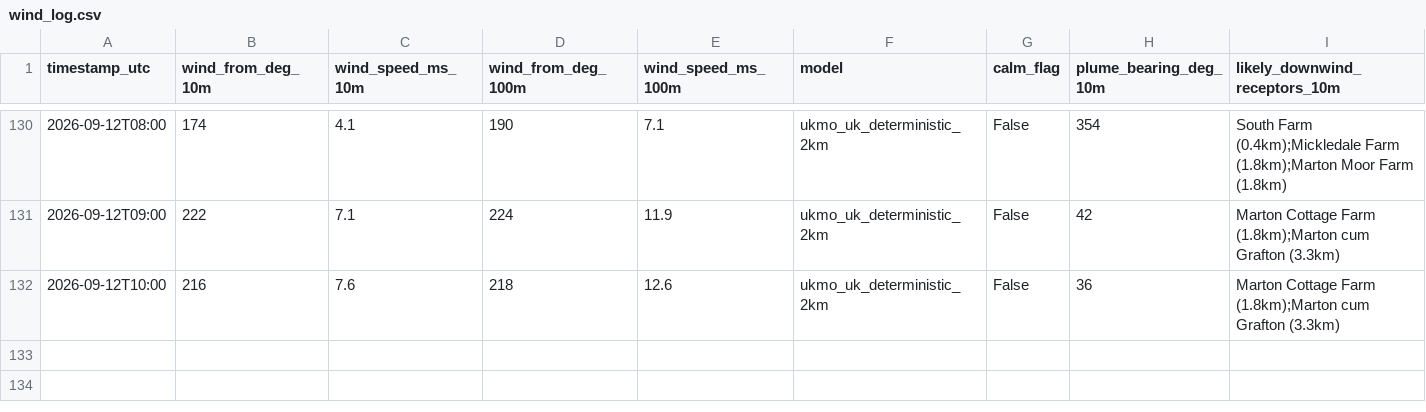
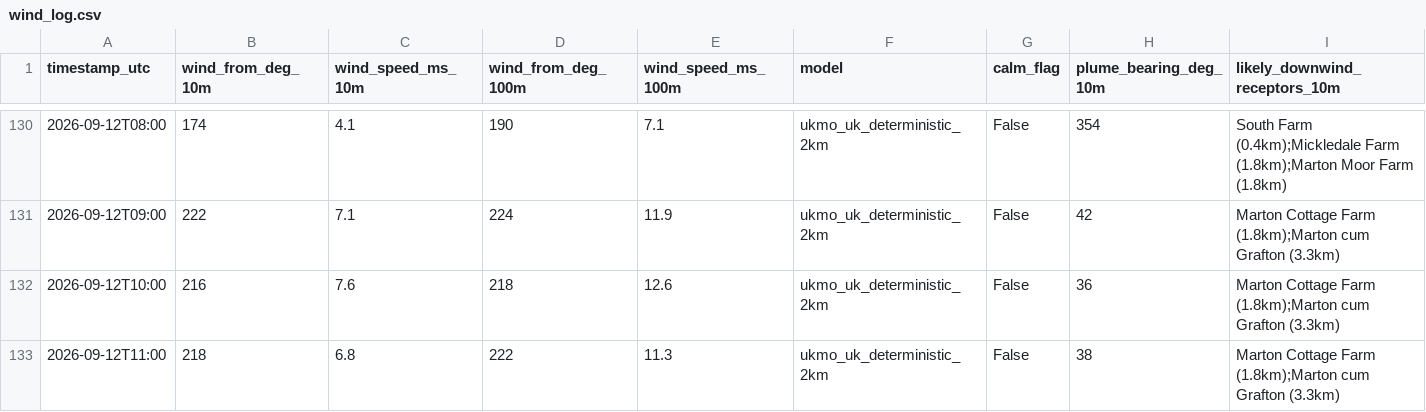
Before and after one commit to Matthew42205/awrp-wind-log, a CSV file: wind_log.csv, drawn as a sheet; only a part is shown, gaps mark what is left out; rows hold the shown columns only; the diff names each change by its address in the sheet, - before the commit and + after, or states it on an @@ line.

```diff
--- a/wind_log.csv
+++ b/wind_log.csv
+row 133: 2026-09-12T11:00 | 218 | 6.8 | 222 | 11.3 | ukmo_uk_deterministic_2km | False | 38 | Marton Cottage Farm (1.8km);Marton cum Grafton (3.3km)
```
